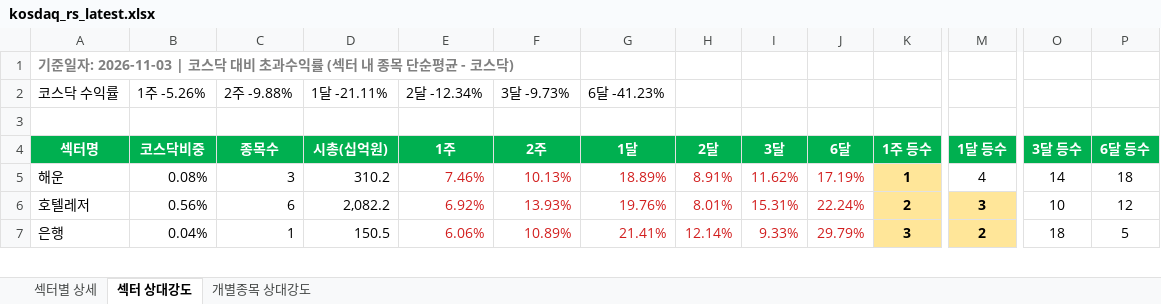
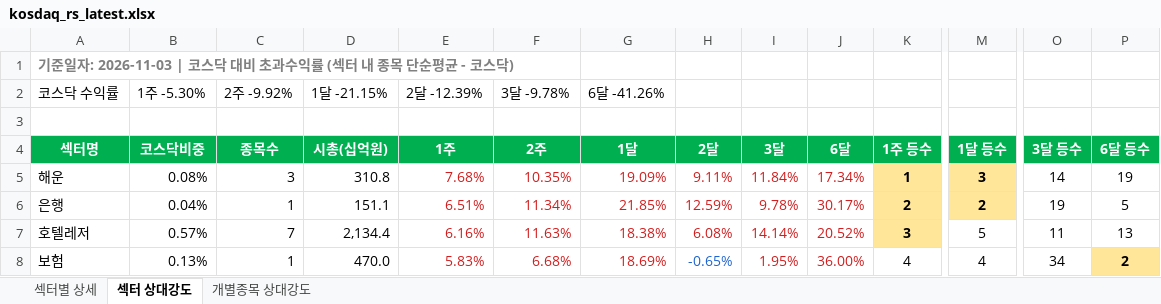
Before and after one commit to Min-guk123/Min-guk, an Excel workbook: docs/downloads/kosdaq_rs_latest.xlsx, sheet 섹터 상대강도, drawn as a sheet; only a part is shown, gaps mark what is left out; values as stored, in another font and other column widths than the file's, no borders; removed rows and columns are numbered as before the commit, all else as after; rows hold the shown columns only; the diff covers the shown part only; the diff names each change by its address in the sheet, - before the commit and + after, or states it on an @@ line.

```diff
--- a/docs/downloads/kosdaq_rs_latest.xlsx (sheet 섹터 상대강도)
+++ b/docs/downloads/kosdaq_rs_latest.xlsx (sheet 섹터 상대강도)
-B2 (코스닥비중): 1주 -5.26%
+B2 (코스닥비중): 1주 -5.30%
-C2 (종목수): 2주 -9.88%
+C2 (종목수): 2주 -9.92%
-D2 (시총(십억원)): 1달 -21.11%
+D2 (시총(십억원)): 1달 -21.15%
-E2 (1주): 2달 -12.34%
+E2 (1주): 2달 -12.39%
-F2 (2주): 3달 -9.73%
+F2 (2주): 3달 -9.78%
-G2 (1달): 6달 -41.23%
+G2 (1달): 6달 -41.26%
-D5 (시총(십억원)): 310.2
+D5 (시총(십억원)): 310.8
-E5 (1주): 7.46%
+E5 (1주): 7.68%
-F5 (2주): 10.13%
+F5 (2주): 10.35%
-G5 (1달): 18.89%
+G5 (1달): 19.09%
-H5 (2달): 8.91%
+H5 (2달): 9.11%
-I5 (3달): 11.62%
+I5 (3달): 11.84%
-J5 (6달): 17.19%
+J5 (6달): 17.34%
-M5 (1달 등수): 4
+M5 (1달 등수): 3
@@ M5 fill: none → #FFE699, bold: off → on @@
-P5 (6달 등수): 18
+P5 (6달 등수): 19
-row 6: 호텔레저 | 0.56% | 6 | 2,082.2 | 6.92% | 13.93% | 19.76% | 8.01% | 15.31% | 22.24% | 2 | 3 | 10 | 12
-D6 (시총(십억원)): 150.5
+D6 (시총(십억원)): 151.1
-E6 (1주): 6.06%
+E6 (1주): 6.51%
-F6 (2주): 10.89%
+F6 (2주): 11.34%
-G6 (1달): 21.41%
+G6 (1달): 21.85%
-H6 (2달): 12.14%
+H6 (2달): 12.59%
-I6 (3달): 9.33%
+I6 (3달): 9.78%
-J6 (6달): 29.79%
+J6 (6달): 30.17%
-K6 (1주 등수): 3
+K6 (1주 등수): 2
-O6 (3달 등수): 18
+O6 (3달 등수): 19
+row 7: 호텔레저 | 0.57% | 7 | 2,134.4 | 6.16% | 11.63% | 18.38% | 6.08% | 14.14% | 20.52% | 3 | 5 | 11 | 13
+row 8: 보험 | 0.13% | 1 | 470.0 | 5.83% | 6.68% | 18.69% | -0.65% | 1.95% | 36.00% | 4 | 4 | 34 | 2
```
Also changed, not shown: 13 added rows, 14 removed rows, 273 edited cells and cell formats elsewhere in this sheet, sheet 개별종목 상대강도, sheet 섹터별 상세, 9 other files.
